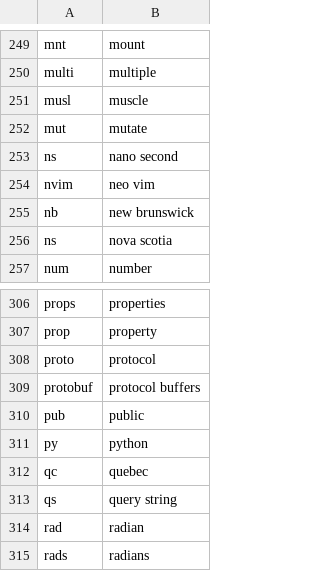
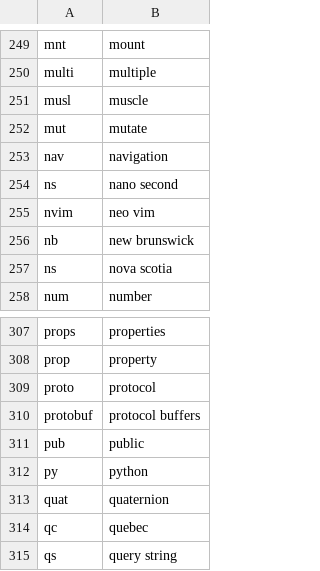
Before and after one commit to NonsenseRemedy/community, a CSV file: settings/abbreviations.csv, drawn as a sheet; only a part is shown, gaps mark what is left out; the shorter side is filled out with more unchanged rows.

Commit message:
changes found on laptop--abbreviations and source bashrc

```diff
--- a/settings/abbreviations.csv
+++ b/settings/abbreviations.csv
@@ -252,2 +252,3 @@ musl,muscle
 mut,mutate
+nav,navigation
 ns,nano second
@@ -311,2 +312,3 @@ pub,public
 py,python
+quat,quaternion
 qc,quebec
```
Also changed, not shown: 1 other file.
